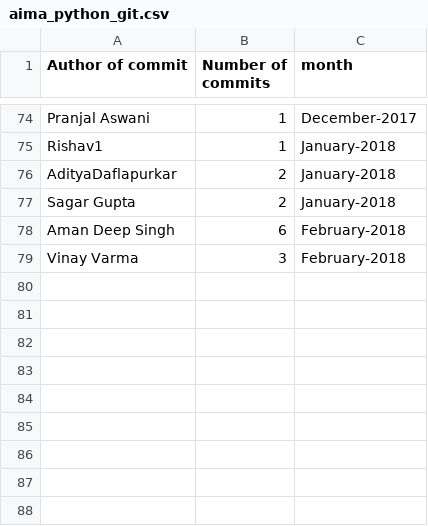
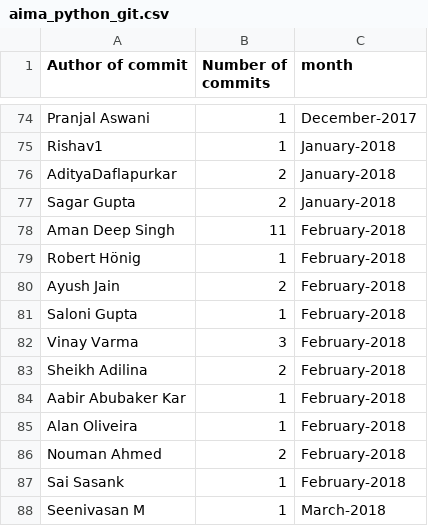
Before and after one commit to aswanipranjal/chaoss-microtasks, a CSV file: Microtask-1/aima_python_git.csv, drawn as a sheet; only a part is shown, gaps mark what is left out.

Commit message:
UPDATE Microtask-1 - remove typos - reran the notebook to update the csv

```diff
--- a/Microtask-1/aima_python_git.csv
+++ b/Microtask-1/aima_python_git.csv
@@ -77,3 +77,12 @@ AdityaDaflapurkar,2,January-2018
 Sagar Gupta,2,January-2018
-Aman Deep Singh,6,February-2018
+Aman Deep Singh,11,February-2018
+Robert Hönig,1,February-2018
+Ayush Jain,2,February-2018
+Saloni Gupta,1,February-2018
 Vinay Varma,3,February-2018
+Sheikh Adilina,2,February-2018
+Aabir Abubaker Kar,1,February-2018
+Alan Oliveira,1,February-2018
+Nouman Ahmed,2,February-2018
+Sai Sasank,1,February-2018
+Seenivasan M,1,March-2018
```
Also changed, not shown: 1 other file.
